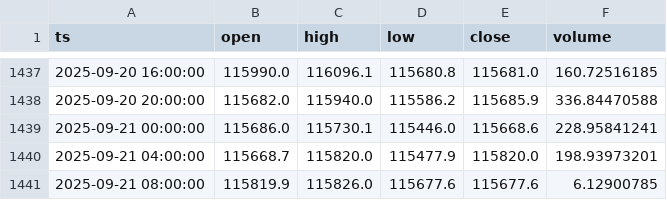
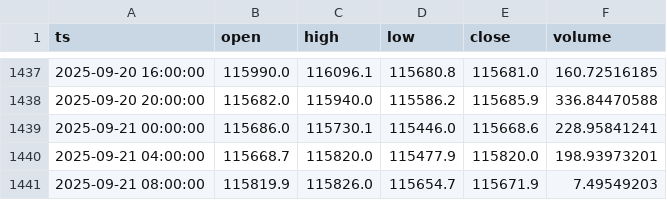
Before and after one commit to justinsu1124/dca4h, a CSV file: data/BTC_USDT_4H.csv, drawn as a sheet; only a part is shown, gaps mark what is left out.

```diff
--- a/data/BTC_USDT_4H.csv
+++ b/data/BTC_USDT_4H.csv
@@ -1440,2 +1440,2 @@ ts,open,high,low,close,volume
 2025-09-21 04:00:00,115668.7,115820.0,115477.9,115820.0,198.93973201
-2025-09-21 08:00:00,115819.9,115826.0,115677.6,115677.6,6.12900785
+2025-09-21 08:00:00,115819.9,115826.0,115654.7,115671.9,7.49549203
```
Also changed, not shown: 13 other files.
